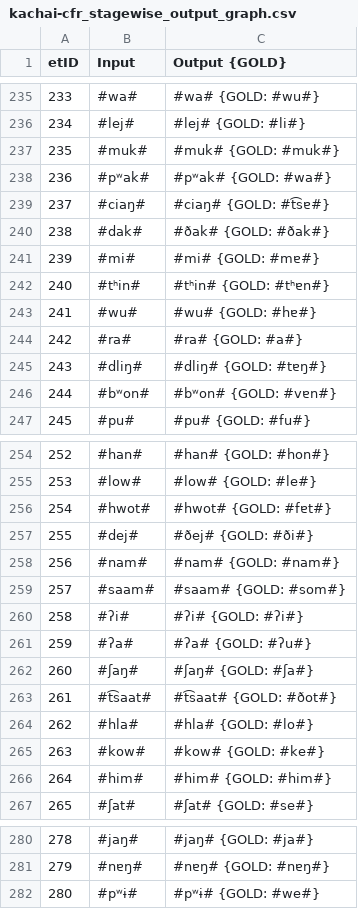
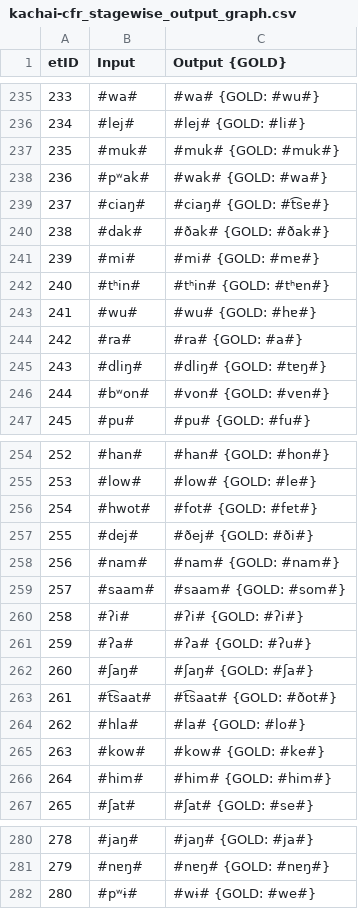
Before and after one commit to clmarr/tangkhulic-cfr, a CSV file: kachai-cfr/kachai-cfr_stagewise_output_graph.csv, drawn as a sheet; only a part is shown, gaps mark what is left out; the diff covers the shown part only.

```diff
--- a/kachai-cfr/kachai-cfr_stagewise_output_graph.csv
+++ b/kachai-cfr/kachai-cfr_stagewise_output_graph.csv
@@ -237,3 +237,3 @@ etID  | Input | Output {GOLD}
 235    | #muk# | #muk# {GOLD: #muk#}
-236    | #pʷak# | #pʷak# {GOLD: #wa#}
+236    | #pʷak# | #wak# {GOLD: #wa#}
 237    | #ciaŋ# | #ciaŋ# {GOLD: #t͡sɐ#}
@@ -245,3 +245,3 @@ etID  | Input | Output {GOLD}
 243    | #dliŋ# | #dliŋ# {GOLD: #tɐŋ#}
-244    | #bʷon# | #bʷon# {GOLD: #vɐn#}
+244    | #bʷon# | #von# {GOLD: #vɐn#}
 245    | #pu# | #pu# {GOLD: #fu#}
@@ -255,3 +255,3 @@ etID  | Input | Output {GOLD}
 253    | #low# | #low# {GOLD: #le#}
-254    | #hwot# | #hwot# {GOLD: #fɐt#}
+254    | #hwot# | #fot# {GOLD: #fɐt#}
 255    | #dej# | #ðej# {GOLD: #ði#}
@@ -263,3 +263,3 @@ etID  | Input | Output {GOLD}
 261    | #t͡saat# | #t͡saat# {GOLD: #ðot#}
-262    | #hla# | #hla# {GOLD: #lo#}
+262    | #hla# | #la# {GOLD: #lo#}
 263    | #kow# | #kow# {GOLD: #ke#}
@@ -281,2 +281,2 @@ etID  | Input | Output {GOLD}
 279    | #nɐŋ# | #nɐŋ# {GOLD: #nɐŋ#}
-280    | #pʷɨ# | #pʷɨ# {GOLD: #we#}
+280    | #pʷɨ# | #wɨ# {GOLD: #we#}
```
Also changed, not shown: 15 edited cells elsewhere in this file, kachai-cfr/kachai-cfr_rulewise_output_graph.csv, 35 other files.
